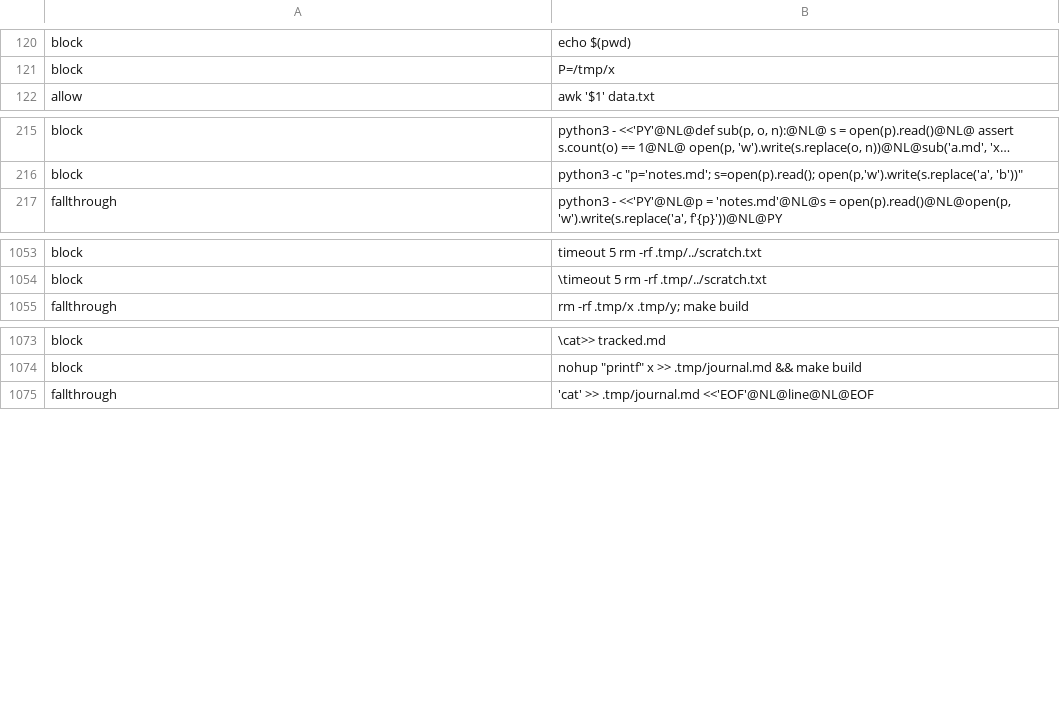
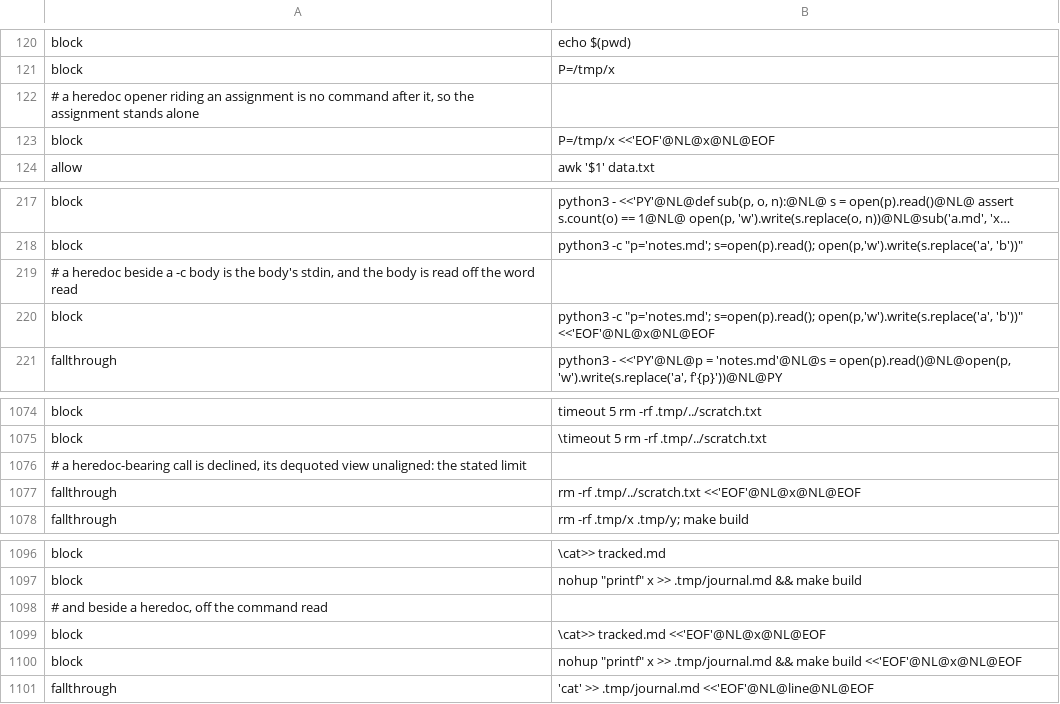
Before and after one commit to checkwright/checkwright, a TSV file: guard-kit/guard-tests/cases.tsv, drawn as a sheet; only a part is shown, gaps mark what is left out; long unchanged cells end in …; the diff covers the shown part only; the diff names each change by its address in the sheet, - before the commit and + after, or states it on an @@ line.

```diff
--- a/guard-kit/guard-tests/cases.tsv
+++ b/guard-kit/guard-tests/cases.tsv
+row 122: # a heredoc opener riding an assignment is no command after it, so the assignment stands alone
+row 123: block | P=/tmp/x <<'EOF'@NL@x@NL@EOF
+row 219: # a heredoc beside a -c body is the body's stdin, and the body is read off the word read
+row 220: block | python3 -c "p='notes.md'; s=open(p).read(); open(p,'w').write(s.replace('a', 'b'))" <<'EOF'@NL@x@NL@EOF
+row 1076: # a heredoc-bearing call is declined, its dequoted view unaligned: the stated limit
+row 1077: fallthrough | rm -rf .tmp/../scratch.txt <<'EOF'@NL@x@NL@EOF
+row 1098: # and beside a heredoc, off the command read
+row 1099: block | \cat>> tracked.md <<'EOF'@NL@x@NL@EOF
+row 1100: block | nohup "printf" x >> .tmp/journal.md && make build <<'EOF'@NL@x@NL@EOF
```
Also changed, not shown: 17 added rows elsewhere in this file, 13 other files.
